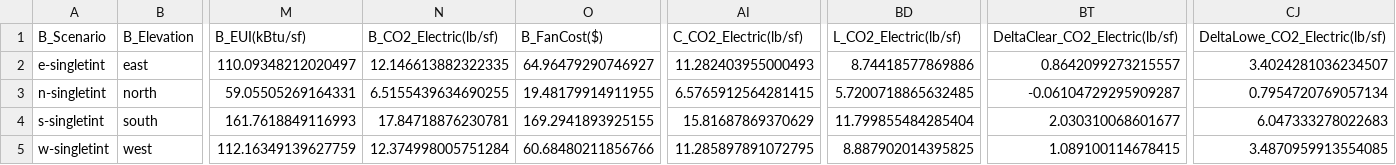
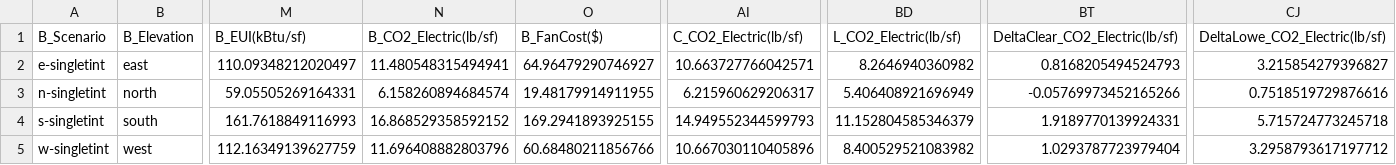
Before and after one commit to klharp/Eplus_Maine, a CSV file: Scraper_Output/riverwalk_deltas_annual.csv, drawn as a sheet; only a part is shown, gaps mark what is left out; the diff names each change by its address in the sheet, - before the commit and + after, or states it on an @@ line.

```diff
--- a/Scraper_Output/riverwalk_deltas_annual.csv
+++ b/Scraper_Output/riverwalk_deltas_annual.csv
-N2 (B_CO2_Electric(lb/sf)): 12.146613882322335
+N2 (B_CO2_Electric(lb/sf)): 11.480548315494941
-AI2 (C_CO2_Electric(lb/sf)): 11.282403955000493
+AI2 (C_CO2_Electric(lb/sf)): 10.663727766042571
-BD2 (L_CO2_Electric(lb/sf)): 8.74418577869886
+BD2 (L_CO2_Electric(lb/sf)): 8.2646940360982
-BT2 (DeltaClear_CO2_Electric(lb/sf)): 0.8642099273215557
+BT2 (DeltaClear_CO2_Electric(lb/sf)): 0.8168205494524793
-CJ2 (DeltaLowe_CO2_Electric(lb/sf)): 3.4024281036234507
+CJ2 (DeltaLowe_CO2_Electric(lb/sf)): 3.215854279396827
-N3 (B_CO2_Electric(lb/sf)): 6.5155439634690255
+N3 (B_CO2_Electric(lb/sf)): 6.158260894684574
-AI3 (C_CO2_Electric(lb/sf)): 6.5765912564281415
+AI3 (C_CO2_Electric(lb/sf)): 6.215960629206317
-BD3 (L_CO2_Electric(lb/sf)): 5.7200718865632485
+BD3 (L_CO2_Electric(lb/sf)): 5.406408921696949
-BT3 (DeltaClear_CO2_Electric(lb/sf)): -0.06104729295909287
+BT3 (DeltaClear_CO2_Electric(lb/sf)): -0.05769973452165266
-CJ3 (DeltaLowe_CO2_Electric(lb/sf)): 0.7954720769057134
+CJ3 (DeltaLowe_CO2_Electric(lb/sf)): 0.7518519729876616
-N4 (B_CO2_Electric(lb/sf)): 17.84718876230781
+N4 (B_CO2_Electric(lb/sf)): 16.868529358592152
-AI4 (C_CO2_Electric(lb/sf)): 15.81687869370629
+AI4 (C_CO2_Electric(lb/sf)): 14.949552344599793
-BD4 (L_CO2_Electric(lb/sf)): 11.799855484285404
+BD4 (L_CO2_Electric(lb/sf)): 11.152804585346379
-BT4 (DeltaClear_CO2_Electric(lb/sf)): 2.030310068601677
+BT4 (DeltaClear_CO2_Electric(lb/sf)): 1.9189770139924331
-CJ4 (DeltaLowe_CO2_Electric(lb/sf)): 6.047333278022683
+CJ4 (DeltaLowe_CO2_Electric(lb/sf)): 5.715724773245718
-N5 (B_CO2_Electric(lb/sf)): 12.374998005751284
+N5 (B_CO2_Electric(lb/sf)): 11.696408882803796
-AI5 (C_CO2_Electric(lb/sf)): 11.285897891072795
+AI5 (C_CO2_Electric(lb/sf)): 10.667030110405896
-BD5 (L_CO2_Electric(lb/sf)): 8.887902014395825
+BD5 (L_CO2_Electric(lb/sf)): 8.400529521083982
-BT5 (DeltaClear_CO2_Electric(lb/sf)): 1.089100114678415
+BT5 (DeltaClear_CO2_Electric(lb/sf)): 1.0293787723979404
-CJ5 (DeltaLowe_CO2_Electric(lb/sf)): 3.4870959913554085
+CJ5 (DeltaLowe_CO2_Electric(lb/sf)): 3.2958793617197712
```
Also changed, not shown: Scraper_Output/riverwalk_annual.csv, 1 other file.
